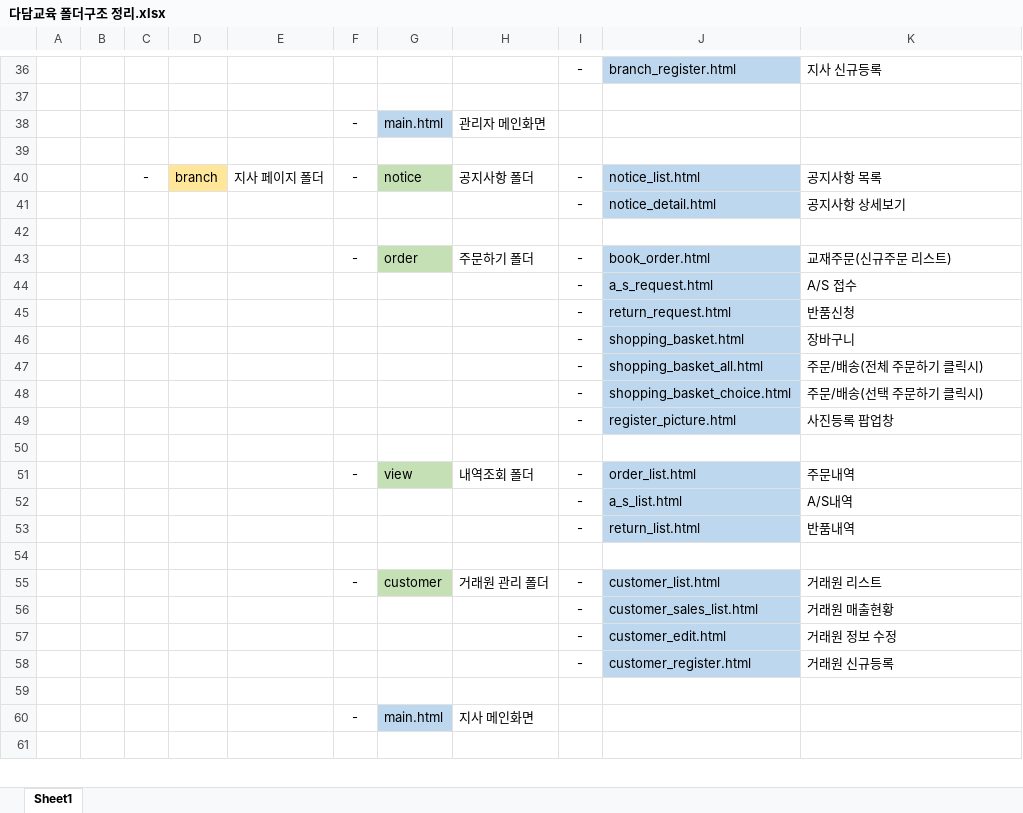
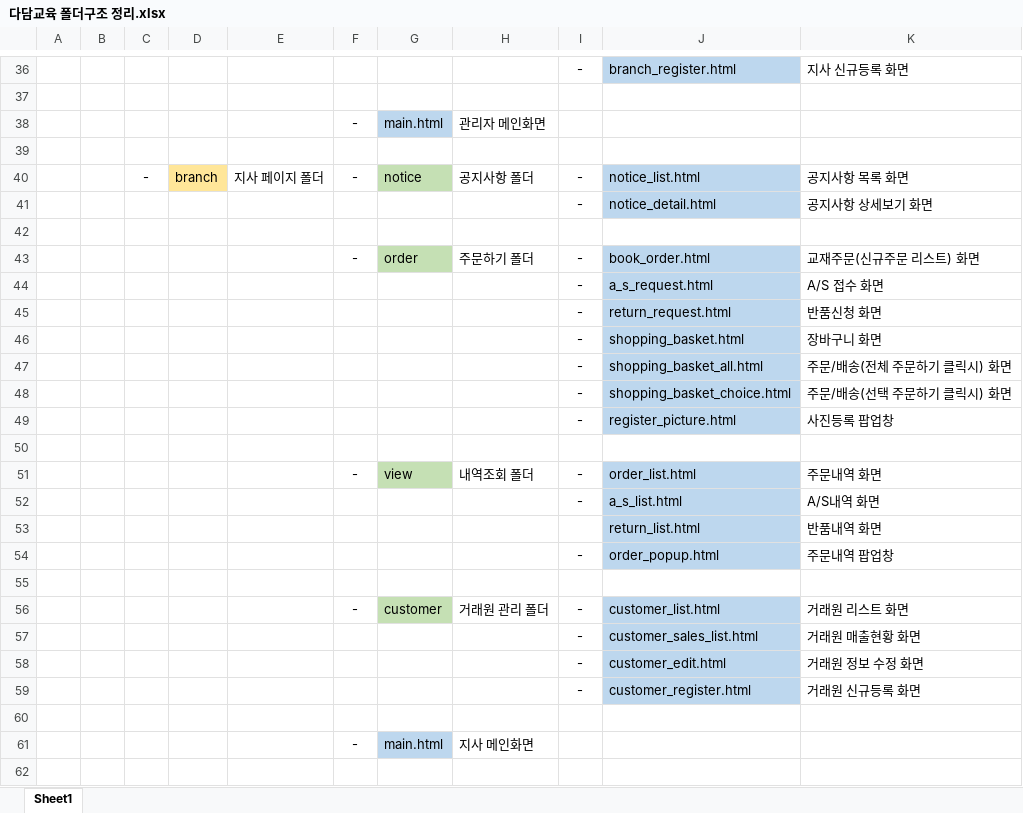
Before and after one commit to pcncrekr1/dadam_edu, an Excel workbook: 다담교육 폴더구조 정리.xlsx, sheet Sheet1, drawn as a sheet; only a part is shown, gaps mark what is left out; values as stored, in another font and other column widths than the file's, no borders; removed rows and columns are numbered as before the commit, all else as after; the diff covers the shown part only; the diff names each change by its address in the sheet, - before the commit and + after, or states it on an @@ line.

```diff
--- a/다담교육 폴더구조 정리.xlsx (sheet Sheet1)
+++ b/다담교육 폴더구조 정리.xlsx (sheet Sheet1)
-K36: 지사 신규등록
+K36: 지사 신규등록 화면
-K40: 공지사항 목록
+K40: 공지사항 목록 화면
-K41: 공지사항 상세보기
+K41: 공지사항 상세보기 화면
-K43: 교재주문(신규주문 리스트)
+K43: 교재주문(신규주문 리스트) 화면
-K44: A/S 접수
+K44: A/S 접수 화면
-K45: 반품신청
+K45: 반품신청 화면
-K46: 장바구니
+K46: 장바구니 화면
-K47: 주문/배송(전체 주문하기 클릭시)
+K47: 주문/배송(전체 주문하기 클릭시) 화면
-K48: 주문/배송(선택 주문하기 클릭시)
+K48: 주문/배송(선택 주문하기 클릭시) 화면
-K51: 주문내역
+K51: 주문내역 화면
-K52: A/S내역
+K52: A/S내역 화면
-row 53:  |  |  |  |  |  |  |  | - | return_list.html | 반품내역
+row 53:  |  |  |  |  |  |  |  |  | return_list.html | 반품내역 화면
+row 54:  |  |  |  |  |  |  |  | - | order_popup.html | 주문내역 팝업창
-K56: 거래원 리스트
+K56: 거래원 리스트 화면
-K57: 거래원 매출현황
+K57: 거래원 매출현황 화면
-K58: 거래원 정보 수정
+K58: 거래원 정보 수정 화면
-K59: 거래원 신규등록
+K59: 거래원 신규등록 화면
```
Also changed, not shown: 5 added rows, 22 edited cells and merged cells elsewhere in this sheet, 다담교육 공통부분 정리.xlsx, 4 other files.
